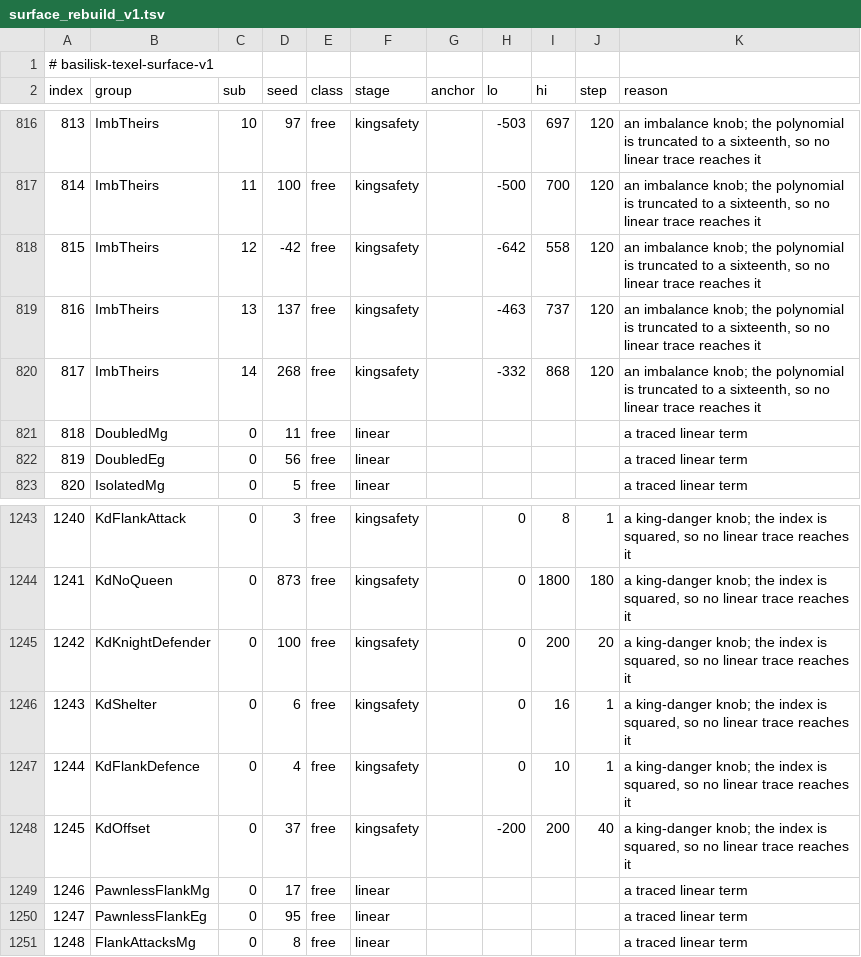
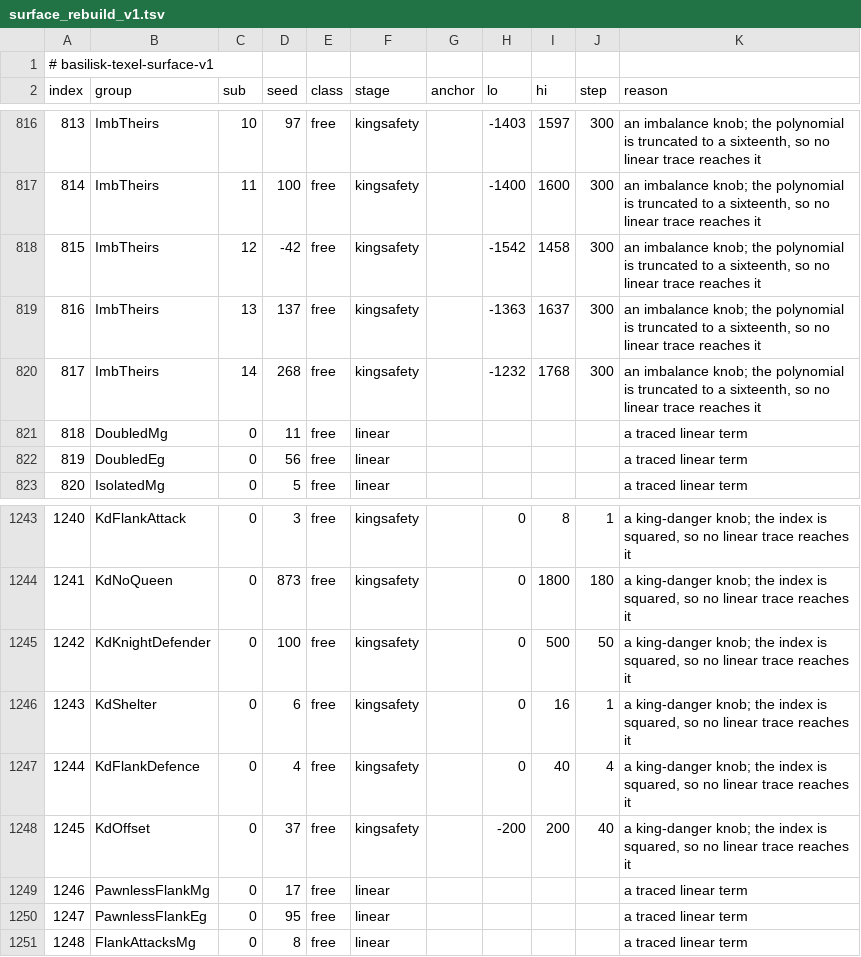
Before and after one commit to maelic13/basilisk, a TSV file: tools/texel/surface_rebuild_v1.tsv, drawn as a sheet; only a part is shown, gaps mark what is left out; the diff covers the shown part only.

```diff
--- a/tools/texel/surface_rebuild_v1.tsv
+++ b/tools/texel/surface_rebuild_v1.tsv
@@ -816,6 +816,6 @@ index	group	sub	seed	class	stage	anchor	lo	hi	step	reason
-813	ImbTheirs	10	97	free	kingsafety		-503	697	120	an imbalance knob; the polynomial is truncated to a sixteenth, so no linear trace reaches it
-814	ImbTheirs	11	100	free	kingsafety		-500	700	120	an imbalance knob; the polynomial is truncated to a sixteenth, so no linear trace reaches it
-815	ImbTheirs	12	-42	free	kingsafety		-642	558	120	an imbalance knob; the polynomial is truncated to a sixteenth, so no linear trace reaches it
-816	ImbTheirs	13	137	free	kingsafety		-463	737	120	an imbalance knob; the polynomial is truncated to a sixteenth, so no linear trace reaches it
-817	ImbTheirs	14	268	free	kingsafety		-332	868	120	an imbalance knob; the polynomial is truncated to a sixteenth, so no linear trace reaches it
+813	ImbTheirs	10	97	free	kingsafety		-1403	1597	300	an imbalance knob; the polynomial is truncated to a sixteenth, so no linear trace reaches it
+814	ImbTheirs	11	100	free	kingsafety		-1400	1600	300	an imbalance knob; the polynomial is truncated to a sixteenth, so no linear trace reaches it
+815	ImbTheirs	12	-42	free	kingsafety		-1542	1458	300	an imbalance knob; the polynomial is truncated to a sixteenth, so no linear trace reaches it
+816	ImbTheirs	13	137	free	kingsafety		-1363	1637	300	an imbalance knob; the polynomial is truncated to a sixteenth, so no linear trace reaches it
+817	ImbTheirs	14	268	free	kingsafety		-1232	1768	300	an imbalance knob; the polynomial is truncated to a sixteenth, so no linear trace reaches it
 818	DoubledMg	0	11	free	linear					a traced linear term
@@ -1244,5 +1244,5 @@ index	group	sub	seed	class	stage	anchor	lo	hi	step	reason
 1241	KdNoQueen	0	873	free	kingsafety		0	1800	180	a king-danger knob; the index is squared, so no linear trace reaches it
-1242	KdKnightDefender	0	100	free	kingsafety		0	200	20	a king-danger knob; the index is squared, so no linear trace reaches it
+1242	KdKnightDefender	0	100	free	kingsafety		0	500	50	a king-danger knob; the index is squared, so no linear trace reaches it
 1243	KdShelter	0	6	free	kingsafety		0	16	1	a king-danger knob; the index is squared, so no linear trace reaches it
-1244	KdFlankDefence	0	4	free	kingsafety		0	10	1	a king-danger knob; the index is squared, so no linear trace reaches it
+1244	KdFlankDefence	0	4	free	kingsafety		0	40	4	a king-danger knob; the index is squared, so no linear trace reaches it
 1245	KdOffset	0	37	free	kingsafety		-200	200	40	a king-danger knob; the index is squared, so no linear trace reaches it
```
Also changed, not shown: 93 edited cells elsewhere in this file, 2 other files.
